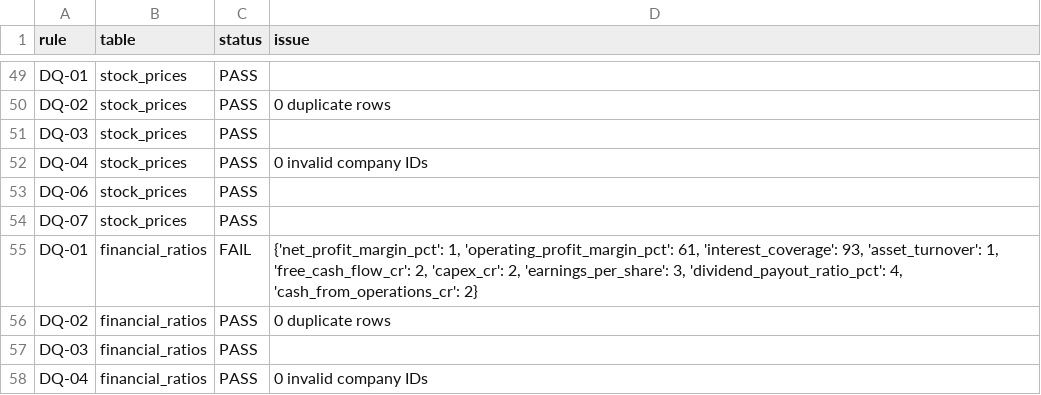
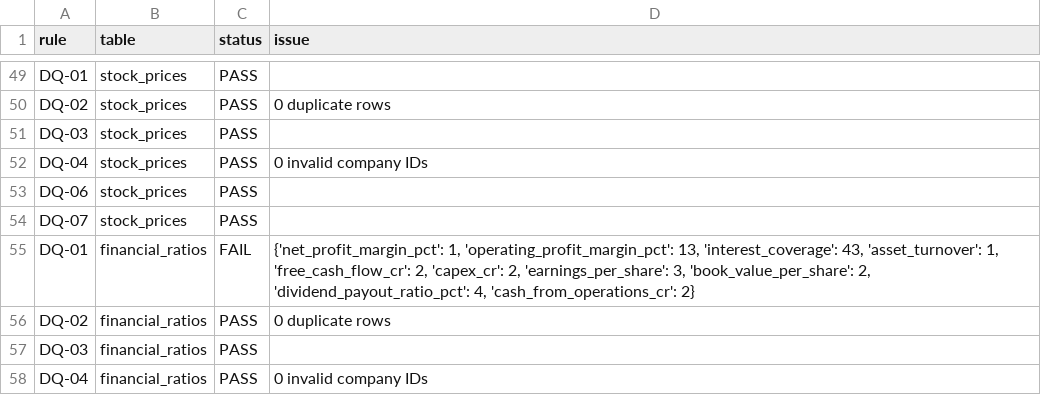
Before and after one commit to Arunmozhi1997/N100-Financial-Intelligence, a CSV file: reports/validation_failures.csv, drawn as a sheet; only a part is shown, gaps mark what is left out.

Commit message:
Complete Sprint 2: Financial ratio engine and analytics

```diff
--- a/reports/validation_failures.csv
+++ b/reports/validation_failures.csv
@@ -54,3 +54,3 @@ DQ-06,stock_prices,PASS,
 DQ-07,stock_prices,PASS,
-DQ-01,financial_ratios,FAIL,"{'net_profit_margin_pct': 1, 'operating_profit_margin_pct': 61, 'interest_coverage': 93, 'asset_turnover': 1, 'free_cash_flow_cr': 2, 'capex_cr': 2, 'earnings_per_share': 3, 'dividend_payout_ratio_pct': 4, 'cash_from_operations_cr': 2}"
+DQ-01,financial_ratios,FAIL,"{'net_profit_margin_pct': 1, 'operating_profit_margin_pct': 13, 'interest_coverage': 43, 'asset_turnover': 1, 'free_cash_flow_cr': 2, 'capex_cr': 2, 'earnings_per_share': 3, 'book_value_per_share': 2, 'dividend_payout_ratio_pct': 4, 'cash_from_operations_cr': 2}"
 DQ-02,financial_ratios,PASS,0 duplicate rows
```
Also changed, not shown: 1 other file.
